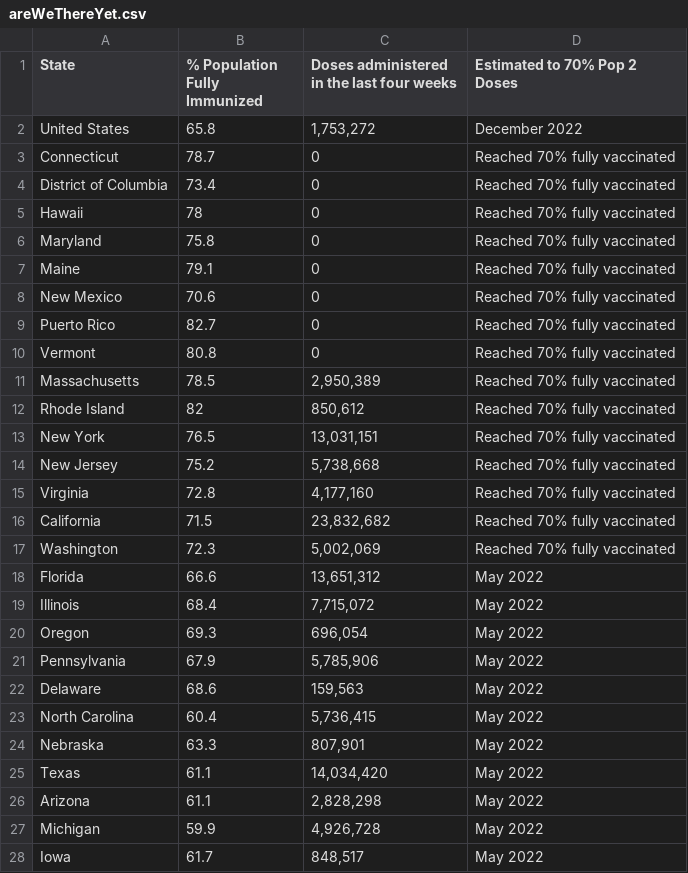
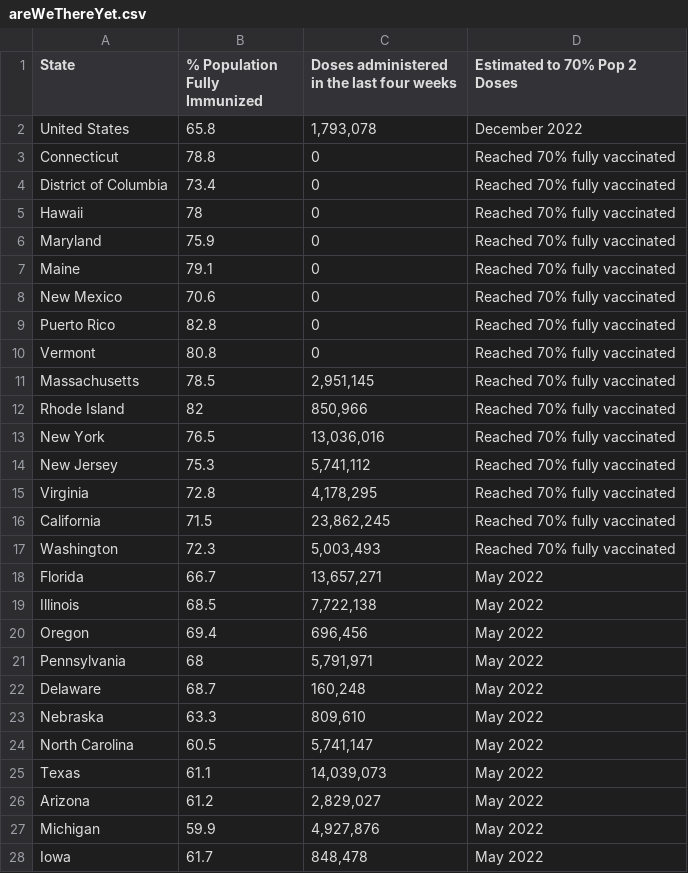
Before and after one commit to Dotdash-Data-Journalism/2021_2022_VWH_covid_vaccine_tracker, a CSV file: chartData/areWeThereYet.csv, drawn as a sheet; only a part is shown; the diff covers the shown part only.

```diff
--- a/chartData/areWeThereYet.csv
+++ b/chartData/areWeThereYet.csv
@@ -1,28 +1,28 @@
 State,% Population Fully Immunized,Doses administered in the last four weeks,Estimated to 70% Pop 2 Doses
-United States,65.8,"1,753,272",December 2022
-Connecticut,78.7,         0,Reached 70% fully vaccinated
+United States,65.8,"1,793,078",December 2022
+Connecticut,78.8,         0,Reached 70% fully vaccinated
 District of Columbia,73.4,         0,Reached 70% fully vaccinated
 Hawaii,78,         0,Reached 70% fully vaccinated
-Maryland,75.8,         0,Reached 70% fully vaccinated
+Maryland,75.9,         0,Reached 70% fully vaccinated
 Maine,79.1,         0,Reached 70% fully vaccinated
 New Mexico,70.6,         0,Reached 70% fully vaccinated
-Puerto Rico,82.7,         0,Reached 70% fully vaccinated
+Puerto Rico,82.8,         0,Reached 70% fully vaccinated
 Vermont,80.8,         0,Reached 70% fully vaccinated
-Massachusetts,78.5," 2,950,389",Reached 70% fully vaccinated
-Rhode Island,82,"   850,612",Reached 70% fully vaccinated
-New York,76.5,"13,031,151",Reached 70% fully vaccinated
-New Jersey,75.2," 5,738,668",Reached 70% fully vaccinated
-Virginia,72.8," 4,177,160",Reached 70% fully vaccinated
-California,71.5,"23,832,682",Reached 70% fully vaccinated
-Washington,72.3," 5,002,069",Reached 70% fully vaccinated
-Florida,66.6,"13,651,312",May 2022
-Illinois,68.4," 7,715,072",May 2022
-Oregon,69.3,"   696,054",May 2022
-Pennsylvania,67.9," 5,785,906",May 2022
-Delaware,68.6,"   159,563",May 2022
-North Carolina,60.4," 5,736,415",May 2022
-Nebraska,63.3,"   807,901",May 2022
-Texas,61.1,"14,034,420",May 2022
-Arizona,61.1," 2,828,298",May 2022
-Michigan,59.9," 4,926,728",May 2022
-Iowa,61.7,"   848,517",May 2022
+Massachusetts,78.5," 2,951,145",Reached 70% fully vaccinated
+Rhode Island,82,"   850,966",Reached 70% fully vaccinated
+New York,76.5,"13,036,016",Reached 70% fully vaccinated
+New Jersey,75.3," 5,741,112",Reached 70% fully vaccinated
+Virginia,72.8," 4,178,295",Reached 70% fully vaccinated
+California,71.5,"23,862,245",Reached 70% fully vaccinated
+Washington,72.3," 5,003,493",Reached 70% fully vaccinated
+Florida,66.7,"13,657,271",May 2022
+Illinois,68.5," 7,722,138",May 2022
+Oregon,69.4,"   696,456",May 2022
+Pennsylvania,68," 5,791,971",May 2022
+Delaware,68.7,"   160,248",May 2022
+Nebraska,63.3,"   809,610",May 2022
+North Carolina,60.5," 5,741,147",May 2022
+Texas,61.1,"14,039,073",May 2022
+Arizona,61.2," 2,829,027",May 2022
+Michigan,59.9," 4,927,876",May 2022
+Iowa,61.7,"   848,478",May 2022
```
Also changed, not shown: 13 edited cells elsewhere in this file, chartData/boosterMap.csv, chartData/cdcFullVaxByAge.csv, 3 other files.
